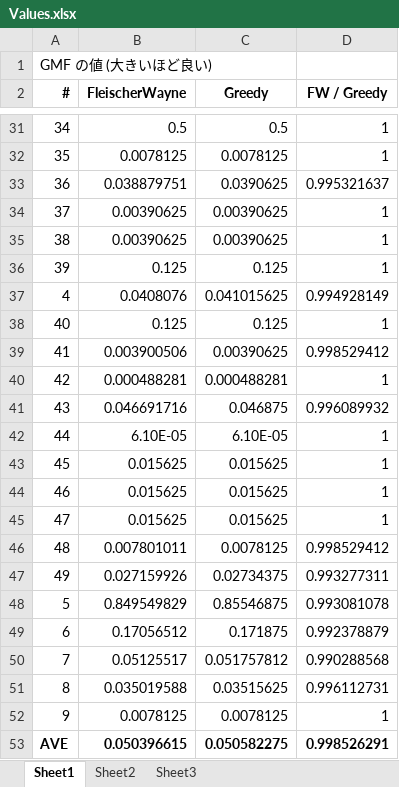
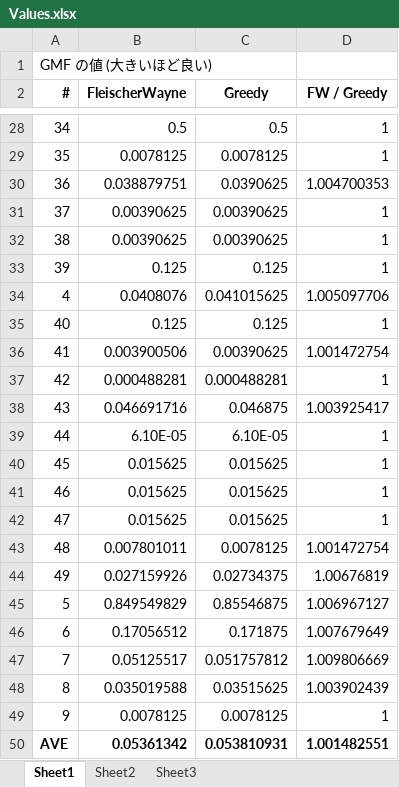
Before and after one commit to nojima/GMF, an Excel workbook: ExperimentalResult/Values.xlsx, sheet Sheet1, drawn as a sheet; only a part is shown, gaps mark what is left out; values as stored, in another font and other column widths than the file's, no borders; charts and pictures not drawn; addresses are those after the commit; the diff covers the shown part only; the diff names each change by its address in the sheet, - before the commit and + after, or states it on an @@ line.

```diff
--- a/ExperimentalResult/Values.xlsx (sheet Sheet1)
+++ b/ExperimentalResult/Values.xlsx (sheet Sheet1)
-D30 (FW / Greedy): 0.995321637
+D30 (FW / Greedy): 1.004700353
-D34 (FW / Greedy): 0.994928149
+D34 (FW / Greedy): 1.005097706
-D36 (FW / Greedy): 0.998529412
+D36 (FW / Greedy): 1.001472754
-D38 (FW / Greedy): 0.996089932
+D38 (FW / Greedy): 1.003925417
-D43 (FW / Greedy): 0.998529412
+D43 (FW / Greedy): 1.001472754
-D44 (FW / Greedy): 0.993277311
+D44 (FW / Greedy): 1.00676819
-D45 (FW / Greedy): 0.993081078
+D45 (FW / Greedy): 1.006967127
-D46 (FW / Greedy): 0.992378879
+D46 (FW / Greedy): 1.007679649
-D47 (FW / Greedy): 0.990288568
+D47 (FW / Greedy): 1.009806669
-D48 (FW / Greedy): 0.996112731
+D48 (FW / Greedy): 1.003902439
-B50 (FleischerWayne): 0.050396615
+B50 (FleischerWayne): 0.05361342
-C50 (Greedy): 0.050582275
+C50 (Greedy): 0.053810931
-D50 (FW / Greedy): 0.998526291
+D50 (FW / Greedy): 1.001482551
```
Also changed, not shown: 3 removed rows and 4 edited cells elsewhere in this sheet, formulas that keep their value, charts or pictures, ExperimentalResult/Times.xlsx, 7 other files.
